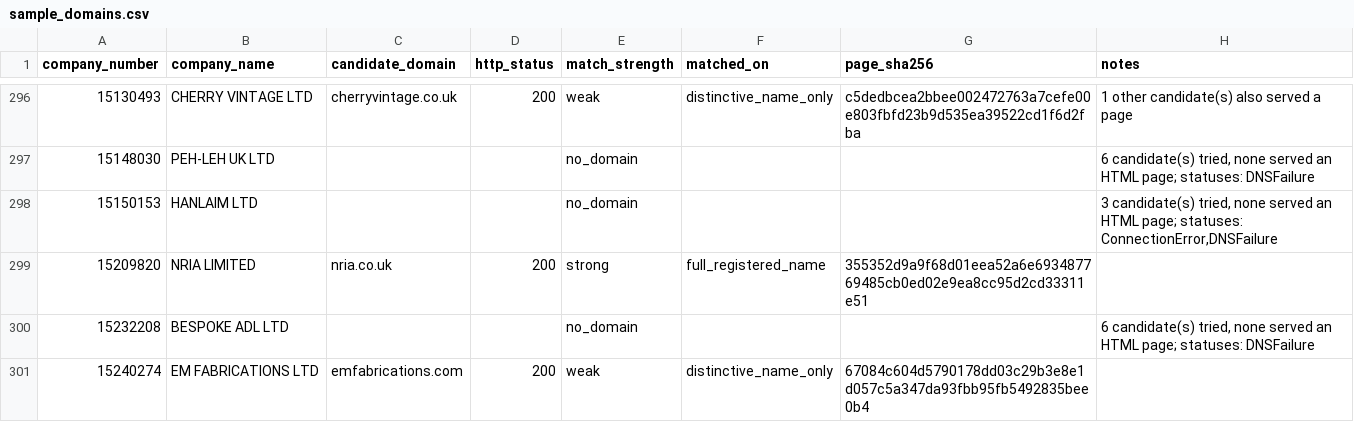
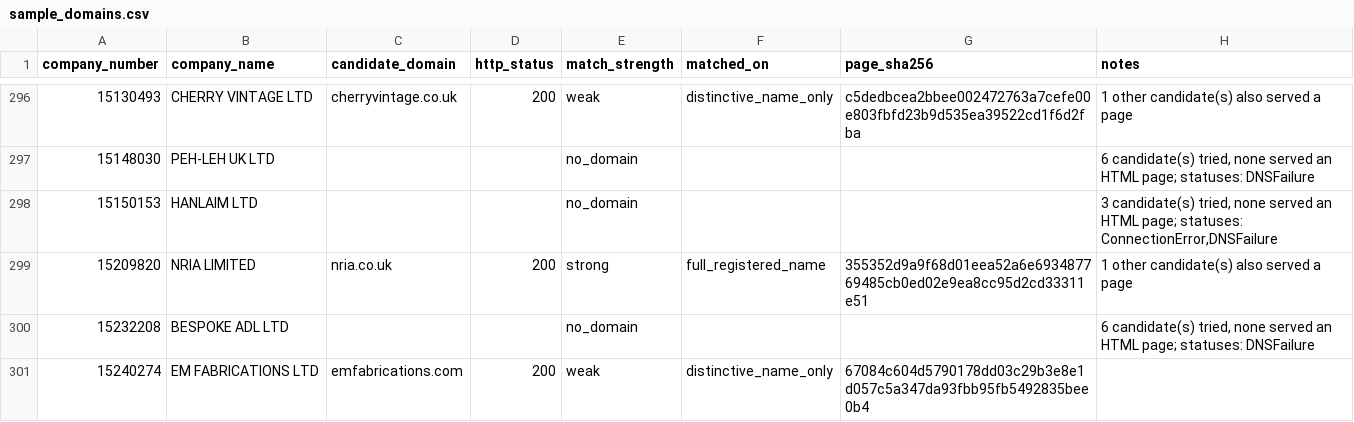
Before and after one commit to andrrei509/uk-vat-discovery, a CSV file: data/results/sample_domains.csv, drawn as a sheet; only a part is shown, gaps mark what is left out; the diff covers the shown part only.

Commit message:
Add domain discovery results for the frozen sample

```diff
--- a/data/results/sample_domains.csv
+++ b/data/results/sample_domains.csv
@@ -298,3 +298,3 @@
 15150153,HANLAIM LTD,,,no_domain,,,"3 candidate(s) tried, none served an HTML page; statuses: ConnectionError,DNSFailure"
-15209820,NRIA LIMITED,nria.co.uk,200,strong,full_registered_name,355352d9a9f68d01eea52a6e693487769485cb0ed02e9ea8cc95d2cd33311e51,
+15209820,NRIA LIMITED,nria.co.uk,200,strong,full_registered_name,355352d9a9f68d01eea52a6e693487769485cb0ed02e9ea8cc95d2cd33311e51,1 other candidate(s) also served a page
 15232208,BESPOKE ADL LTD,,,no_domain,,,"6 candidate(s) tried, none served an HTML page; statuses: DNSFailure"
```
Also changed, not shown: 12 edited cells elsewhere in this file, 3 other files.
